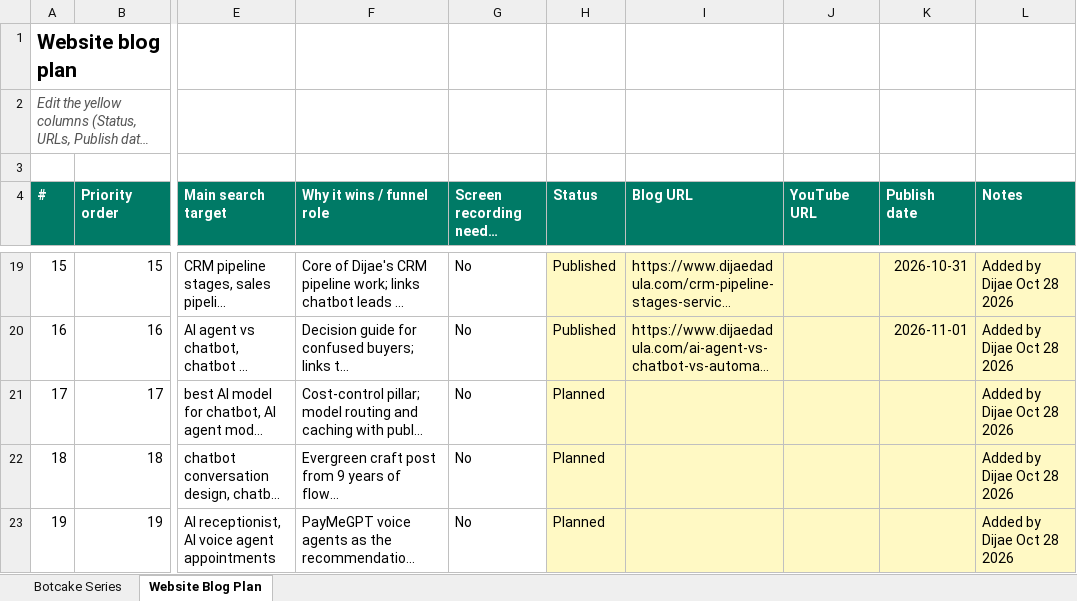
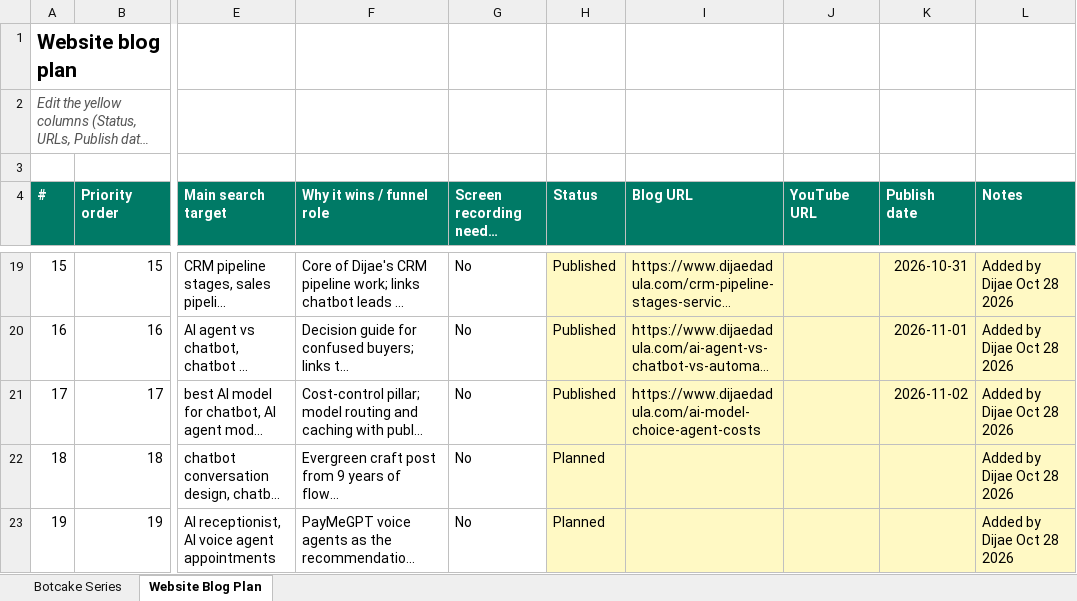
Before and after one commit to metalearnhub/ai-agents-masterclass, an Excel workbook: checklist/Blog content checklist.xlsx, sheet Website Blog Plan, drawn as a sheet; only a part is shown, gaps mark what is left out; long unchanged cells end in …; values as stored, in another font and other column widths than the file's, no borders; conditional formats not drawn; the diff names each change by its address in the sheet, - before the commit and + after, or states it on an @@ line.

```diff
--- a/checklist/Blog content checklist.xlsx (sheet Website Blog Plan)
+++ b/checklist/Blog content checklist.xlsx (sheet Website Blog Plan)
-H21 (Status): Planned
+H21 (Status): Published
-I21 (Blog URL): (empty)
+I21 (Blog URL): https://www.dijaedadula.com/ai-model-choice-agent-costs
-K21 (Publish date): (empty)
+K21 (Publish date): 2026-11-02
```
Also changed, not shown: 5 other files.
